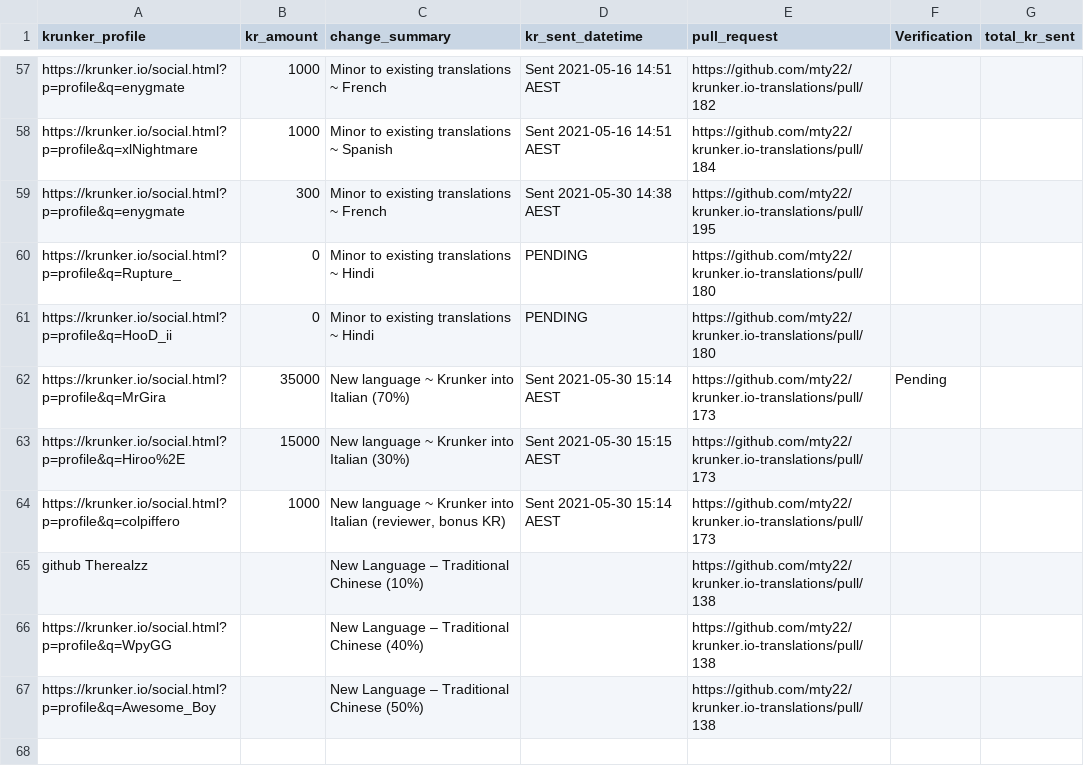
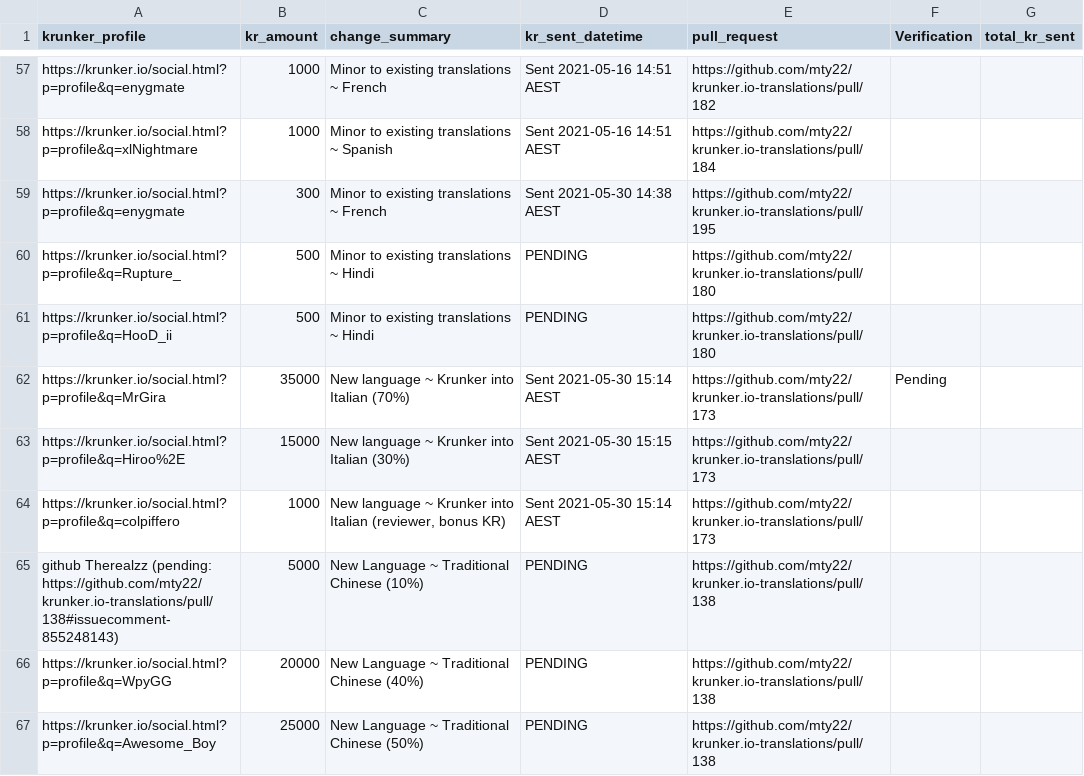
Before and after one commit to mty22/krunker.io-translations, a CSV file: kr_payouts.csv, drawn as a sheet; only a part is shown, gaps mark what is left out; removed rows and columns are numbered as before the commit, all else as after; the diff names each change by its address in the sheet, - before the commit and + after, or states it on an @@ line.

Commit message:
kr_payouts pre sending

```diff
--- a/kr_payouts.csv
+++ b/kr_payouts.csv
-B60:B61 (kr_amount): 0
+B60:B61 (kr_amount): 500
-row 65: github Therealzz |  | New Language – Traditional Chinese (10%) |  | https://github.com/mty22/krunker.io-translations/pull/138
+row 65: github Therealzz (pending: https://github.com/mty22/krunker.io-translations/pull/138#issuecomment-855248143) | 5000 | New Language ~ Traditional Chinese (10%) | PENDING | https://github.com/mty22/krunker.io-translations/pull/138
-B66 (kr_amount): (empty)
+B66 (kr_amount): 20000
-C66 (change_summary): New Language – Traditional Chinese (40%)
+C66 (change_summary): New Language ~ Traditional Chinese (40%)
-D66:D67 (kr_sent_datetime): (empty)
+D66:D67 (kr_sent_datetime): PENDING
-B67 (kr_amount): (empty)
+B67 (kr_amount): 25000
-C67 (change_summary): New Language – Traditional Chinese (50%)
+C67 (change_summary): New Language ~ Traditional Chinese (50%)
```
